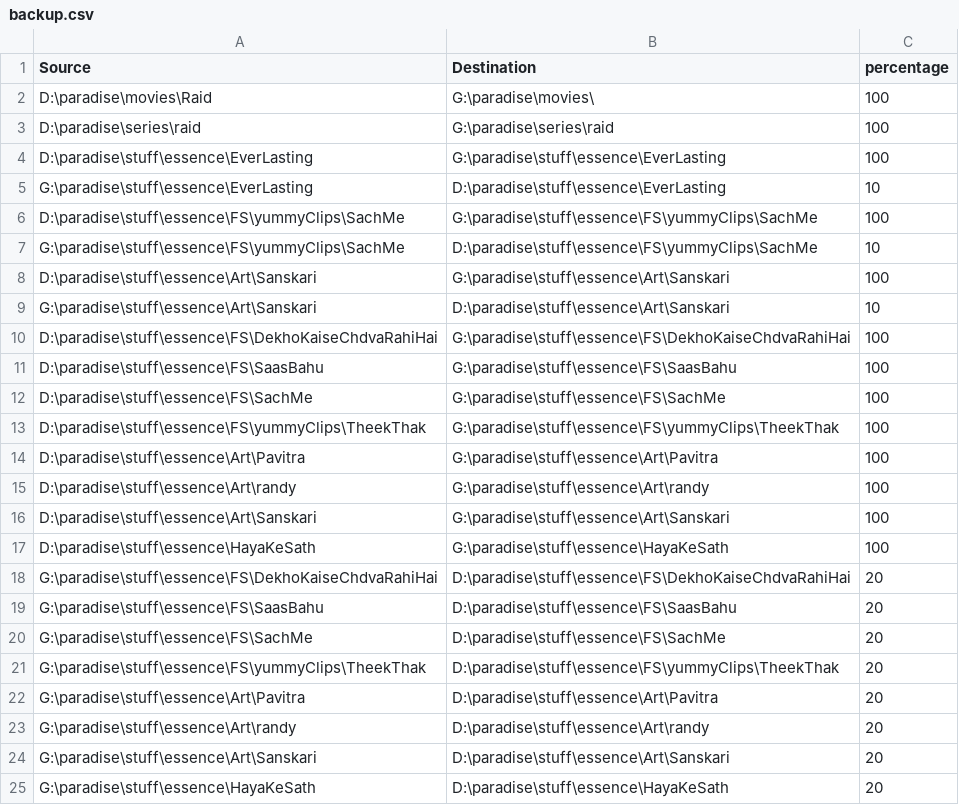
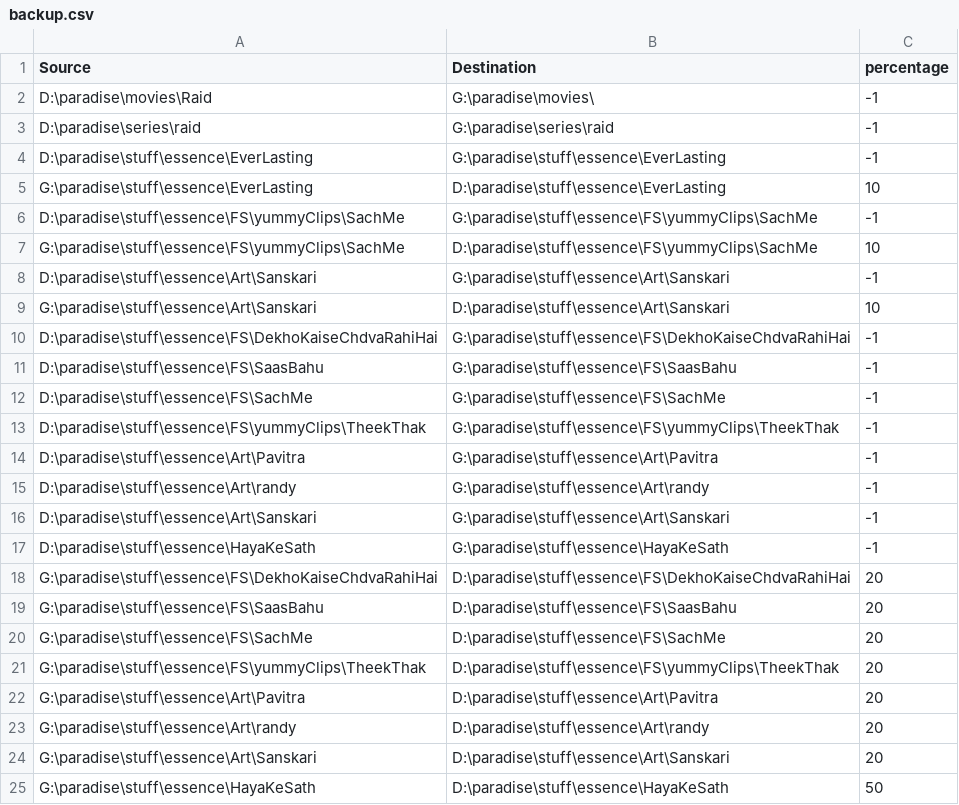
Before and after one commit to BeautyScraper/mtut, a CSV file: backup.csv, drawn as a sheet.

```diff
--- a/backup.csv
+++ b/backup.csv
@@ -1,18 +1,18 @@
 Source,Destination,percentage
-D:\paradise\movies\Raid,G:\paradise\movies\,100
-D:\paradise\series\raid,G:\paradise\series\raid,100
-D:\paradise\stuff\essence\EverLasting,G:\paradise\stuff\essence\EverLasting,100
+D:\paradise\movies\Raid,G:\paradise\movies\,-1
+D:\paradise\series\raid,G:\paradise\series\raid,-1
+D:\paradise\stuff\essence\EverLasting,G:\paradise\stuff\essence\EverLasting,-1
 G:\paradise\stuff\essence\EverLasting,D:\paradise\stuff\essence\EverLasting,10
-D:\paradise\stuff\essence\FS\yummyClips\SachMe,G:\paradise\stuff\essence\FS\yummyClips\SachMe,100
+D:\paradise\stuff\essence\FS\yummyClips\SachMe,G:\paradise\stuff\essence\FS\yummyClips\SachMe,-1
 G:\paradise\stuff\essence\FS\yummyClips\SachMe,D:\paradise\stuff\essence\FS\yummyClips\SachMe,10
-D:\paradise\stuff\essence\Art\Sanskari,G:\paradise\stuff\essence\Art\Sanskari,100
+D:\paradise\stuff\essence\Art\Sanskari,G:\paradise\stuff\essence\Art\Sanskari,-1
 G:\paradise\stuff\essence\Art\Sanskari,D:\paradise\stuff\essence\Art\Sanskari,10
-D:\paradise\stuff\essence\FS\DekhoKaiseChdvaRahiHai,G:\paradise\stuff\essence\FS\DekhoKaiseChdvaRahiHai,100
-D:\paradise\stuff\essence\FS\SaasBahu,G:\paradise\stuff\essence\FS\SaasBahu,100
-D:\paradise\stuff\essence\FS\SachMe,G:\paradise\stuff\essence\FS\SachMe,100
-D:\paradise\stuff\essence\FS\yummyClips\TheekThak,G:\paradise\stuff\essence\FS\yummyClips\TheekThak,100
-D:\paradise\stuff\essence\Art\Pavitra,G:\paradise\stuff\essence\Art\Pavitra,100
-D:\paradise\stuff\essence\Art\randy,G:\paradise\stuff\essence\Art\randy,100
-D:\paradise\stuff\essence\Art\Sanskari,G:\paradise\stuff\essence\Art\Sanskari,100
-D:\paradise\stuff\essence\HayaKeSath,G:\paradise\stuff\essence\HayaKeSath,100
+D:\paradise\stuff\essence\FS\DekhoKaiseChdvaRahiHai,G:\paradise\stuff\essence\FS\DekhoKaiseChdvaRahiHai,-1
+D:\paradise\stuff\essence\FS\SaasBahu,G:\paradise\stuff\essence\FS\SaasBahu,-1
+D:\paradise\stuff\essence\FS\SachMe,G:\paradise\stuff\essence\FS\SachMe,-1
+D:\paradise\stuff\essence\FS\yummyClips\TheekThak,G:\paradise\stuff\essence\FS\yummyClips\TheekThak,-1
+D:\paradise\stuff\essence\Art\Pavitra,G:\paradise\stuff\essence\Art\Pavitra,-1
+D:\paradise\stuff\essence\Art\randy,G:\paradise\stuff\essence\Art\randy,-1
+D:\paradise\stuff\essence\Art\Sanskari,G:\paradise\stuff\essence\Art\Sanskari,-1
+D:\paradise\stuff\essence\HayaKeSath,G:\paradise\stuff\essence\HayaKeSath,-1
 G:\paradise\stuff\essence\FS\DekhoKaiseChdvaRahiHai,D:\paradise\stuff\essence\FS\DekhoKaiseChdvaRahiHai,20
@@ -24,2 +24,2 @@ G:\paradise\stuff\essence\Art\randy,D:\paradise\stuff\essence\Art\randy,20
 G:\paradise\stuff\essence\Art\Sanskari,D:\paradise\stuff\essence\Art\Sanskari,20
-G:\paradise\stuff\essence\HayaKeSath,D:\paradise\stuff\essence\HayaKeSath,20
+G:\paradise\stuff\essence\HayaKeSath,D:\paradise\stuff\essence\HayaKeSath,50
```
Also changed, not shown: 1 other file.
